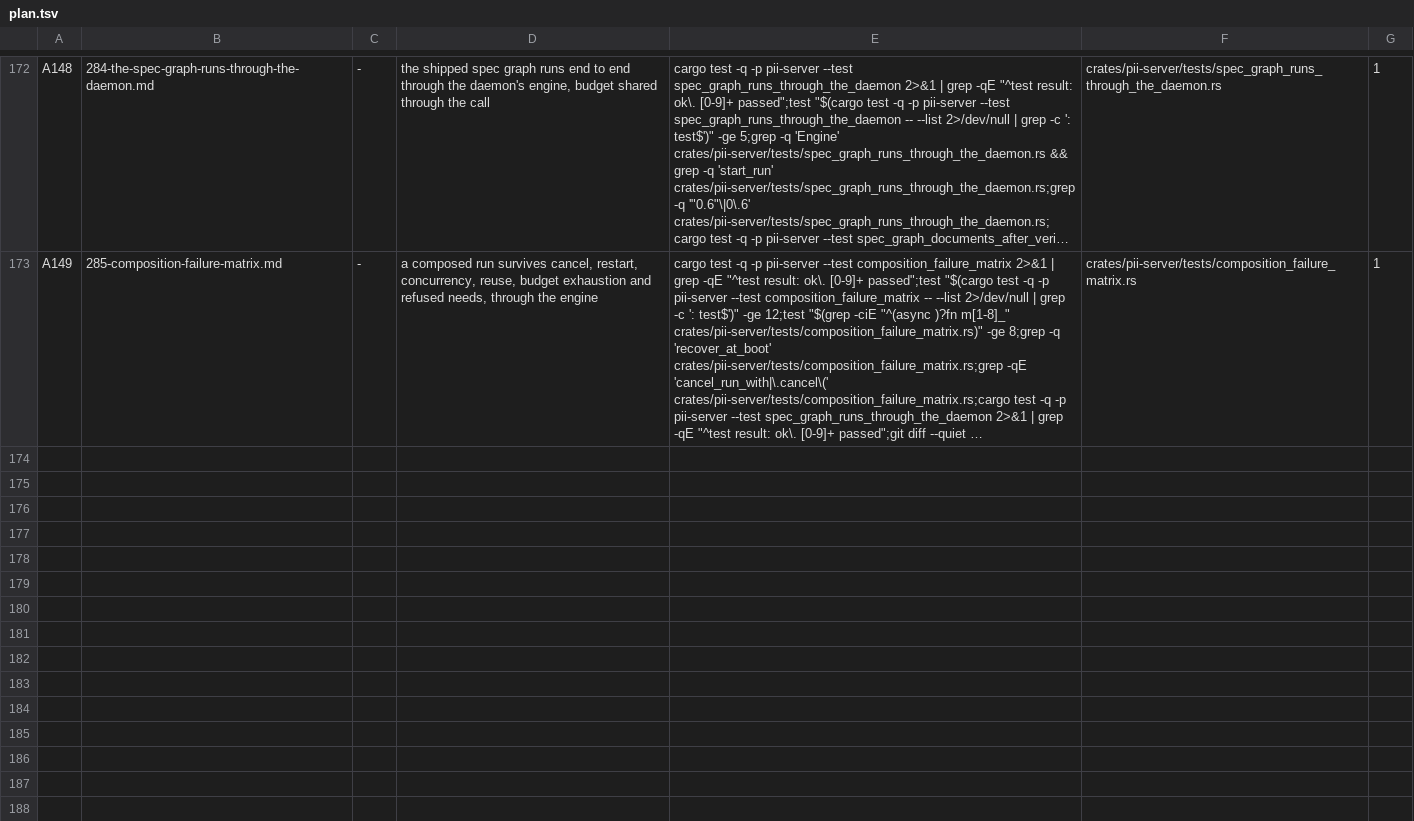
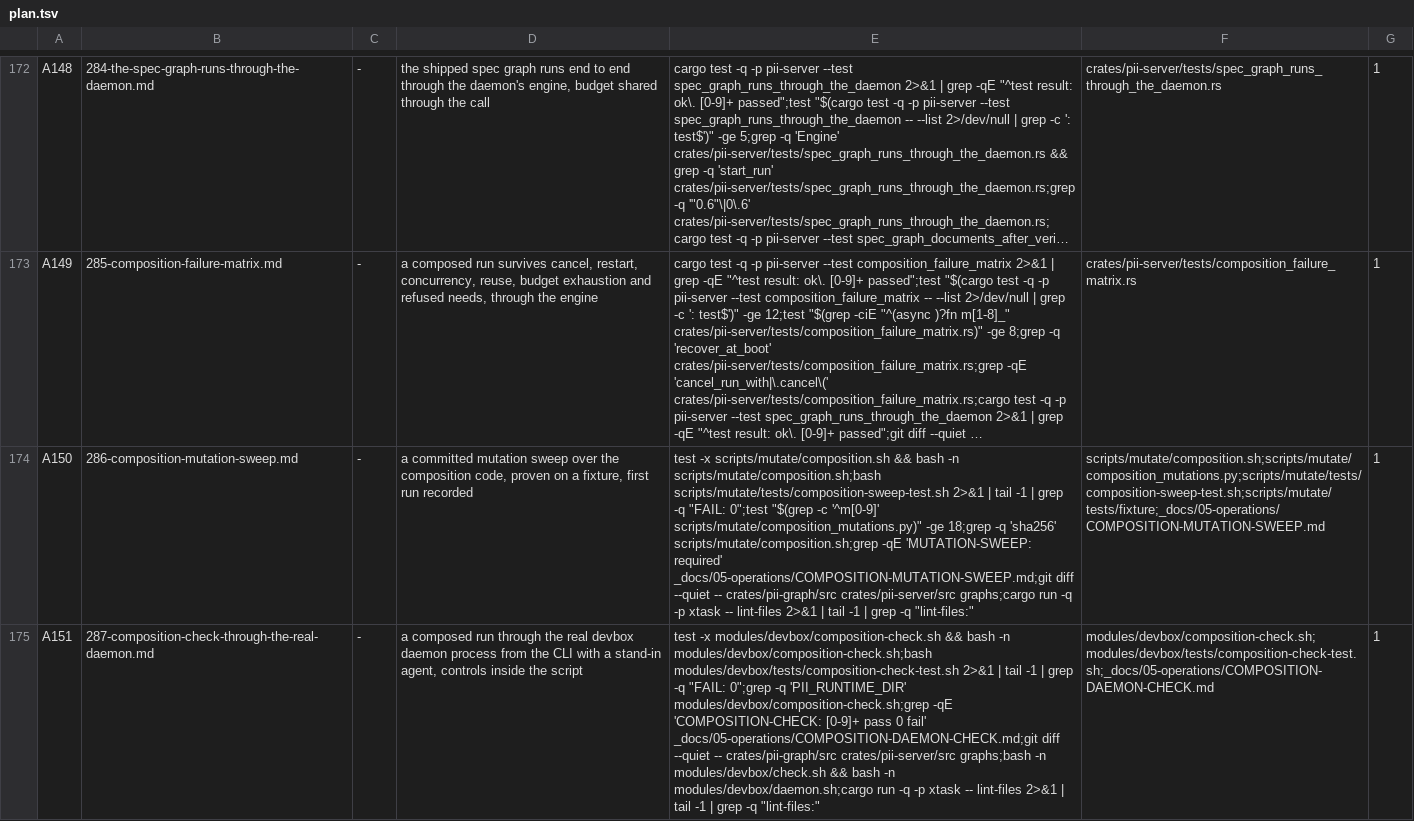
Before and after one commit to bitscrafts/pi-improved, a TSV file: scripts/autonomy/plan.tsv, drawn as a sheet; only a part is shown, gaps mark what is left out; long unchanged cells end in …; the diff names each change by its address in the sheet, - before the commit and + after, or states it on an @@ line.

Commit message:
Specs 286 and 287, rows A150 and A151: a committed mutation sweep over the composition code, and a composed run through the real daemon process
Every composition defect found so far came from a mutation kept in a scratch directory, so the next change to the call code was protected only by memory. 286 commits the sweep (a table of named semantic mutations applied to a scratch tree, digest-checked restores, a fixture that proves the sweep can report RED, SURVIVED and NO-APPLY). 287 adds a re-runnable check that starts the tracked spec graph on a private daemon in the devbox with stand-in agents and reads the result back through the CLI, with controls for a broken docs step, a missing input and a changed pin.

```diff
--- a/scripts/autonomy/plan.tsv
+++ b/scripts/autonomy/plan.tsv
+row 174: A150 | 286-composition-mutation-sweep.md | - | a committed mutation sweep over the composition code, proven on a fixture, first run recorded | test -x scripts/mutate/composition.sh && bash -n scripts/mutate/composition.sh;bash scripts/mutate/tests/composition-sweep-test.sh 2>&1 | tail -1 | grep -q "FAIL: 0";test "$(grep -c '^m[0-9]' scripts/mutate/composition_mutations.py)" -ge 18;grep -q 'sha256' scripts/mutate/composition.sh;grep -qE 'MUTATION-SWEEP: required' _docs/05-operations/COMPOSITION-MUTATION-SWEEP.md;git diff --quiet -- crates/pii-graph/src crates/pii-server/src graphs;cargo run -q -p xtask -- lint-files 2>&1 | tail -1 | grep -q "lint-files:" | scripts/mutate/composition.sh;scripts/mutate/composition_mutations.py;scripts/mutate/tests/composition-sweep-test.sh;scripts/mutate/tests/fixture;_docs/05-operations/COMPOSITION-MUTATION-SWEEP.md | 1
+row 175: A151 | 287-composition-check-through-the-real-daemon.md | - | a composed run through the real devbox daemon process from the CLI with a stand-in agent, controls inside the script | test -x modules/devbox/composition-check.sh && bash -n modules/devbox/composition-check.sh;bash modules/devbox/tests/composition-check-test.sh 2>&1 | tail -1 | grep -q "FAIL: 0";grep -q 'PII_RUNTIME_DIR' modules/devbox/composition-check.sh;grep -qE 'COMPOSITION-CHECK: [0-9]+ pass 0 fail' _docs/05-operations/COMPOSITION-DAEMON-CHECK.md;git diff --quiet -- crates/pii-graph/src crates/pii-server/src graphs;bash -n modules/devbox/check.sh && bash -n modules/devbox/daemon.sh;cargo run -q -p xtask -- lint-files 2>&1 | tail -1 | grep -q "lint-files:" | modules/devbox/composition-check.sh;modules/devbox/tests/composition-check-test.sh;_docs/05-operations/COMPOSITION-DAEMON-CHECK.md | 1
```
Also changed, not shown: 2 other files.
